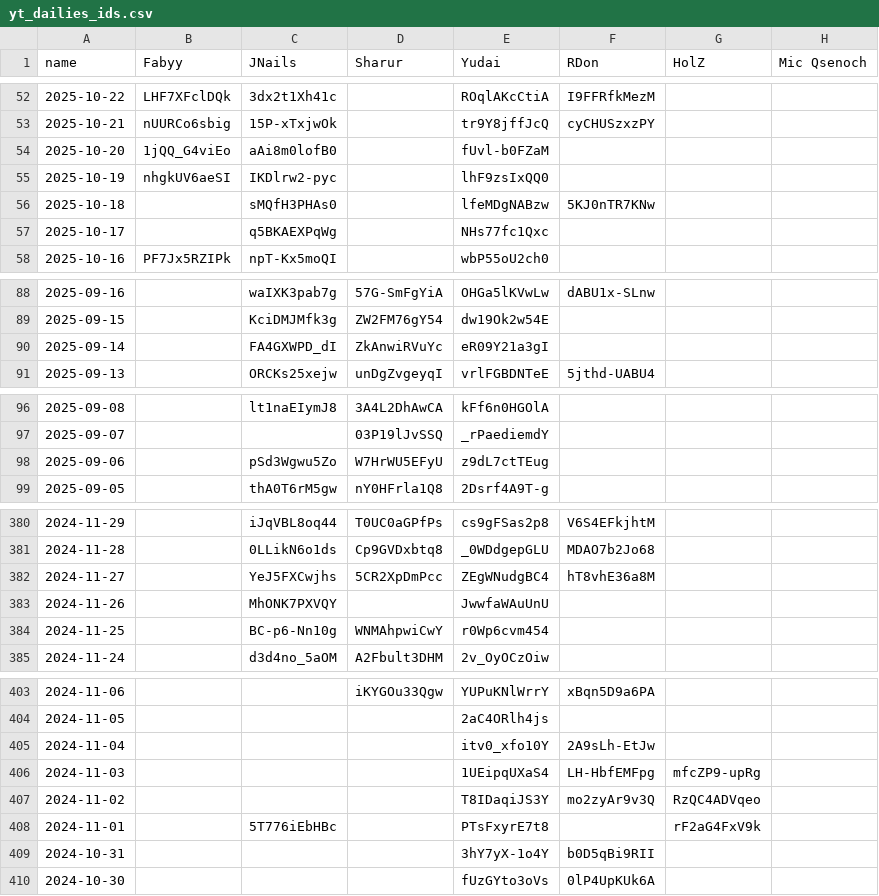
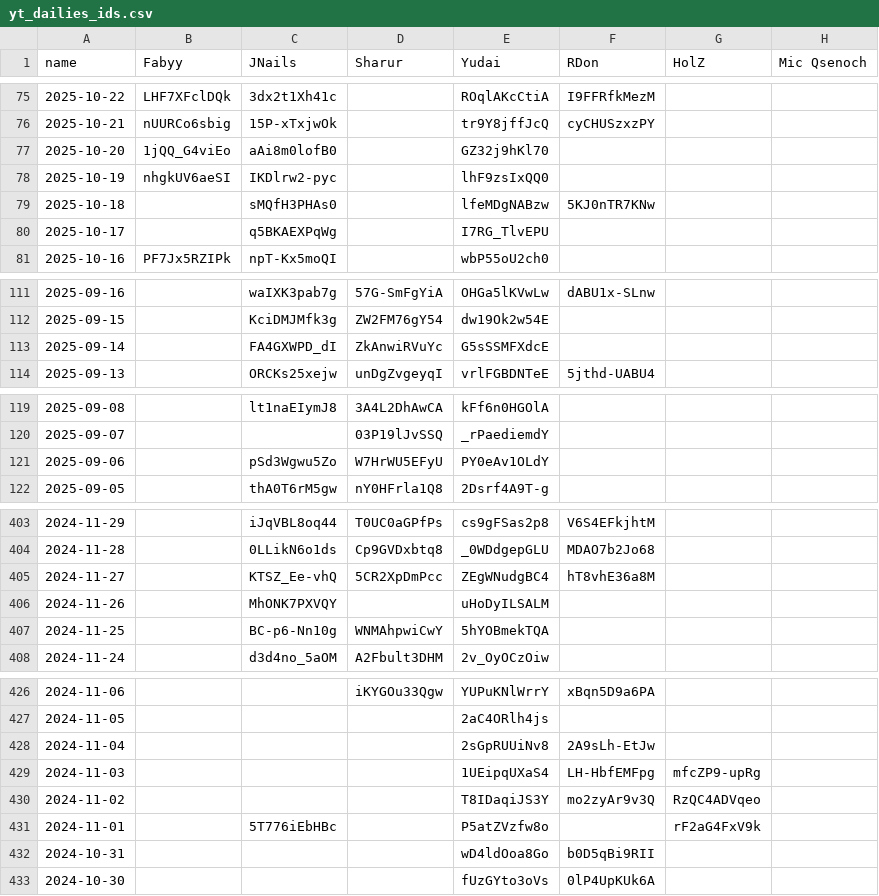
Before and after one commit to Fabian-Balzer/Randomkingdominion, a CSV file: static/other/yt_dailies_ids.csv, drawn as a sheet; only a part is shown, gaps mark what is left out; the diff covers the shown part only.

```diff
--- a/static/other/yt_dailies_ids.csv
+++ b/static/other/yt_dailies_ids.csv
@@ -53,6 +76,6 @@ name;Fabyy;JNails;Sharur;Yudai;RDon;HolZ;Mic Qsenoch
 2025-10-21;nUURCo6sbig;15P-xTxjwOk;;tr9Y8jffJcQ;cyCHUSzxzPY;;
-2025-10-20;1jQQ_G4viEo;aAi8m0lofB0;;fUvl-b0FZaM;;;
+2025-10-20;1jQQ_G4viEo;aAi8m0lofB0;;GZ32j9hKl70;;;
 2025-10-19;nhgkUV6aeSI;IKDlrw2-pyc;;lhF9zsIxQQ0;;;
 2025-10-18;;sMQfH3PHAs0;;lfeMDgNABzw;5KJ0nTR7KNw;;
-2025-10-17;;q5BKAEXPqWg;;NHs77fc1Qxc;;;
+2025-10-17;;q5BKAEXPqWg;;I7RG_TlvEPU;;;
 2025-10-16;PF7Jx5RZIPk;npT-Kx5moQI;;wbP55oU2ch0;;;
@@ -89,3 +112,3 @@ name;Fabyy;JNails;Sharur;Yudai;RDon;HolZ;Mic Qsenoch
 2025-09-15;;KciDMJMfk3g;ZW2FM76gY54;dw19Ok2w54E;;;
-2025-09-14;;FA4GXWPD_dI;ZkAnwiRVuYc;eR09Y21a3gI;;;
+2025-09-14;;FA4GXWPD_dI;ZkAnwiRVuYc;G5sSSMFXdcE;;;
 2025-09-13;;ORCKs25xejw;unDgZvgeyqI;vrlFGBDNTeE;5jthd-UABU4;;
@@ -97,3 +120,3 @@ name;Fabyy;JNails;Sharur;Yudai;RDon;HolZ;Mic Qsenoch
 2025-09-07;;;03P19lJvSSQ;_rPaediemdY;;;
-2025-09-06;;pSd3Wgwu5Zo;W7HrWU5EFyU;z9dL7ctTEug;;;
+2025-09-06;;pSd3Wgwu5Zo;W7HrWU5EFyU;PY0eAv1OLdY;;;
 2025-09-05;;thA0T6rM5gw;nY0HFrla1Q8;2Dsrf4A9T-g;;;
@@ -381,5 +404,5 @@ name;Fabyy;JNails;Sharur;Yudai;RDon;HolZ;Mic Qsenoch
 2024-11-28;;0LLikN6o1ds;Cp9GVDxbtq8;_0WDdgepGLU;MDAO7b2Jo68;;
-2024-11-27;;YeJ5FXCwjhs;5CR2XpDmPcc;ZEgWNudgBC4;hT8vhE36a8M;;
-2024-11-26;;MhONK7PXVQY;;JwwfaWAuUnU;;;
-2024-11-25;;BC-p6-Nn10g;WNMAhpwiCwY;r0Wp6cvm454;;;
+2024-11-27;;KTSZ_Ee-vhQ;5CR2XpDmPcc;ZEgWNudgBC4;hT8vhE36a8M;;
+2024-11-26;;MhONK7PXVQY;;uHoDyILSALM;;;
+2024-11-25;;BC-p6-Nn10g;WNMAhpwiCwY;5hYOBmekTQA;;;
 2024-11-24;;d3d4no_5aOM;A2Fbult3DHM;2v_OyOCzOiw;;;
@@ -404,7 +427,7 @@ name;Fabyy;JNails;Sharur;Yudai;RDon;HolZ;Mic Qsenoch
 2024-11-05;;;;2aC4ORlh4js;;;
-2024-11-04;;;;itv0_xfo10Y;2A9sLh-EtJw;;
+2024-11-04;;;;2sGpRUUiNv8;2A9sLh-EtJw;;
 2024-11-03;;;;1UEipqUXaS4;LH-HbfEMFpg;mfcZP9-upRg;
 2024-11-02;;;;T8IDaqiJS3Y;mo2zyAr9v3Q;RzQC4ADVqeo;
-2024-11-01;;5T776iEbHBc;;PTsFxyrE7t8;;rF2aG4FxV9k;
-2024-10-31;;;;3hY7yX-1o4Y;b0D5qBi9RII;;
+2024-11-01;;5T776iEbHBc;;P5atZVzfw8o;;rF2aG4FxV9k;
+2024-10-31;;;;wD4ldOoa8Go;b0D5qBi9RII;;
 2024-10-30;;;;fUzGYto3oVs;0lP4UpKUk6A;;
```
Also changed, not shown: 23 added rows and 15 edited cells elsewhere in this file, card_info/good_combo_data.csv, card_info/raw_combo_data.csv, 17 other files.
